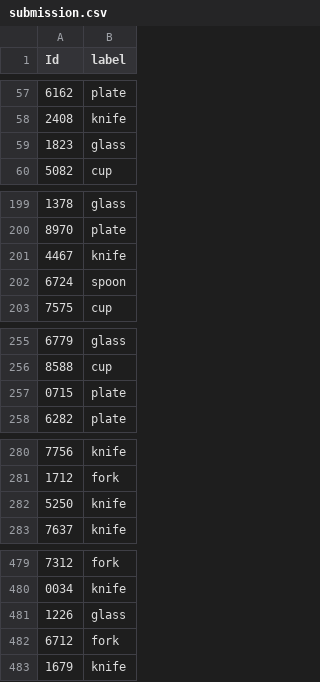
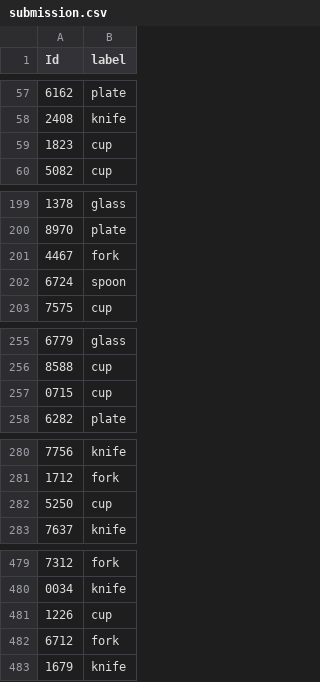
Before and after one commit to kmue/mlbookcamp-capstone, a CSV file: submission.csv, drawn as a sheet; only a part is shown, gaps mark what is left out; the diff covers the shown part only.

```diff
--- a/submission.csv
+++ b/submission.csv
@@ -58,3 +58,3 @@ Id,label
 2408,knife
-1823,glass
+1823,cup
 5082,cup
@@ -200,3 +200,3 @@ Id,label
 8970,plate
-4467,knife
+4467,fork
 6724,spoon
@@ -256,3 +256,3 @@ Id,label
 8588,cup
-0715,plate
+0715,cup
 6282,plate
@@ -281,3 +281,3 @@ Id,label
 1712,fork
-5250,knife
+5250,cup
 7637,knife
@@ -480,3 +480,3 @@ Id,label
 0034,knife
-1226,glass
+1226,cup
 6712,fork
```
Also changed, not shown: 43 edited cells elsewhere in this file, 17 other files.
